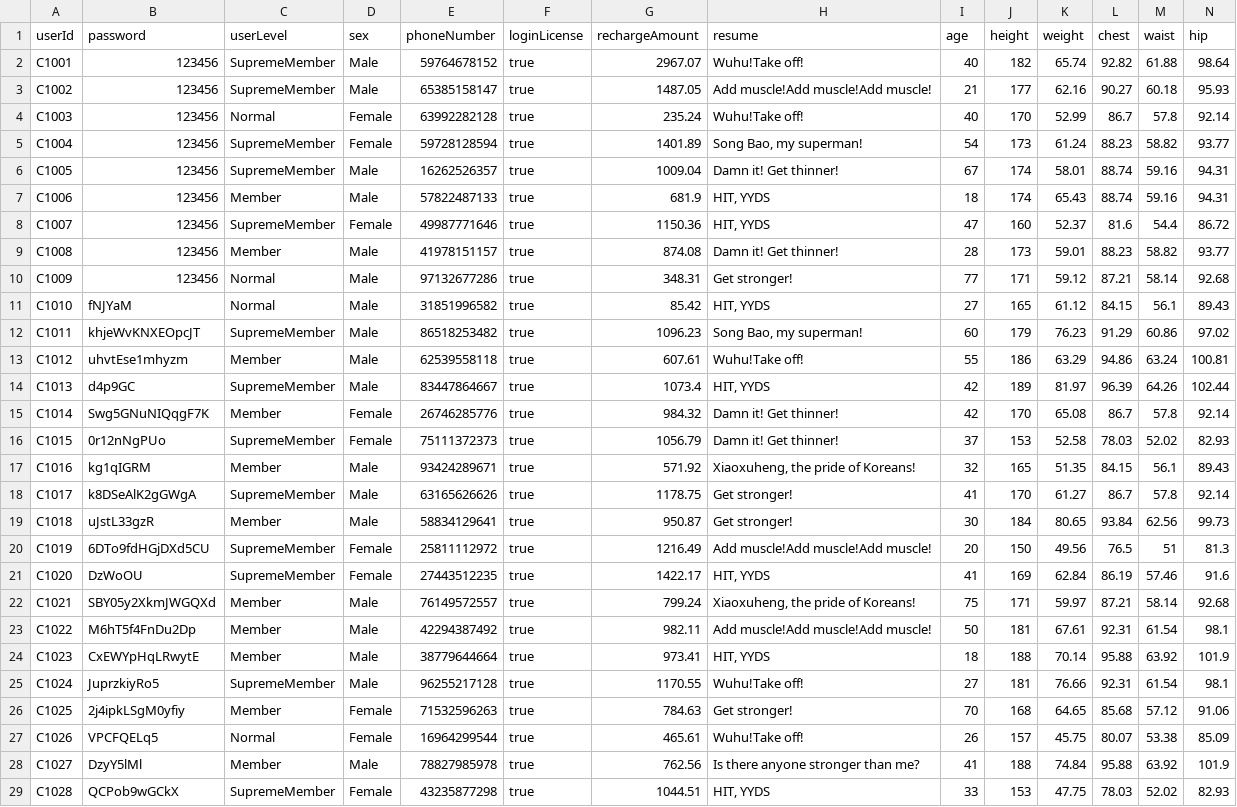
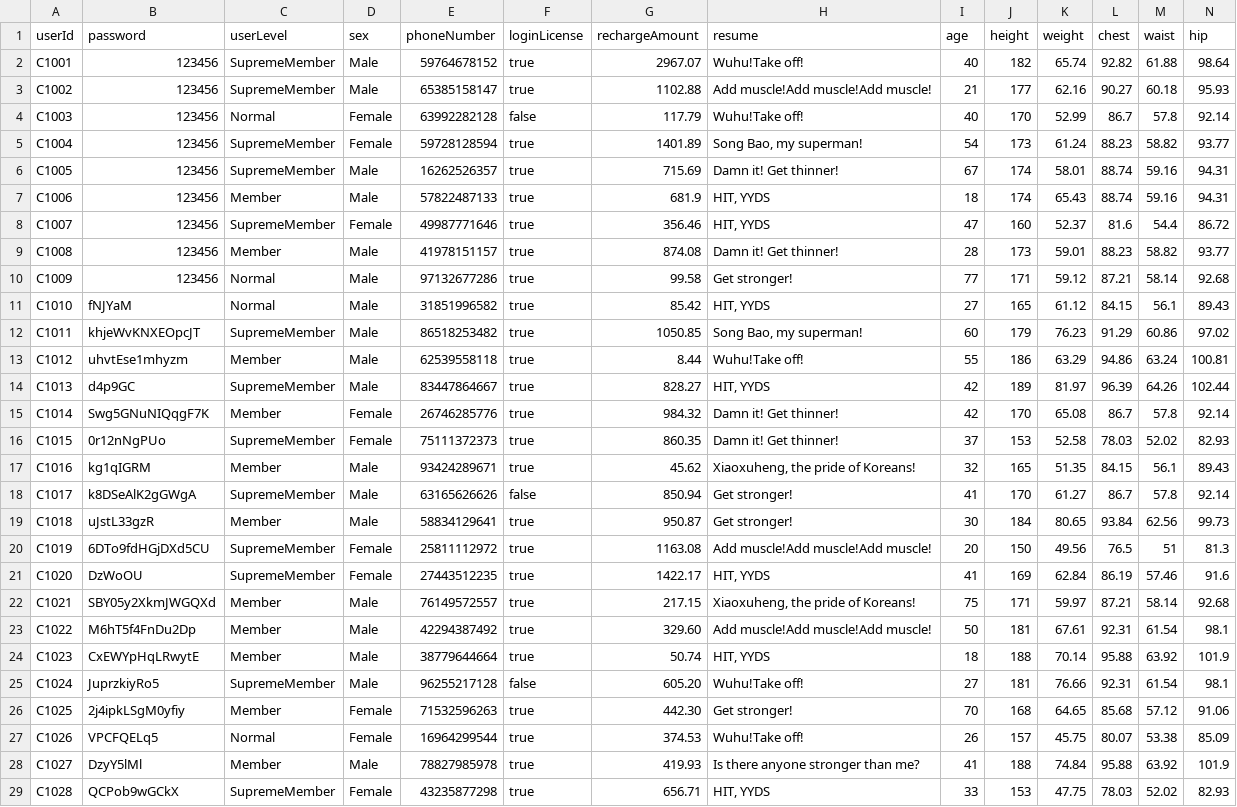
Before and after one commit to Ltttttt2000/SoftwareEngineering-BUPT, a CSV file: core/src/csv/Client.csv, drawn as a sheet; only a part is shown; the diff covers the shown part only.

```diff
--- a/core/src/csv/Client.csv
+++ b/core/src/csv/Client.csv
@@ -2,28 +2,28 @@ userId,password,userLevel,sex,phoneNumber,loginLicense,rechargeAmount,resume,age
 C1001,123456,SupremeMember,Male,59764678152,true,2967.07,Wuhu!Take off!,40,182,65.74,92.82,61.88,98.64
-C1002,123456,SupremeMember,Male,65385158147,true,1487.05,Add muscle!Add muscle!Add muscle!,21,177,62.16,90.27,60.18,95.93
-C1003,123456,Normal,Female,63992282128,true,235.24,Wuhu!Take off!,40,170,52.99,86.7,57.8,92.14
+C1002,123456,SupremeMember,Male,65385158147,true,1102.88,Add muscle!Add muscle!Add muscle!,21,177,62.16,90.27,60.18,95.93
+C1003,123456,Normal,Female,63992282128,false,117.79,Wuhu!Take off!,40,170,52.99,86.7,57.8,92.14
 C1004,123456,SupremeMember,Female,59728128594,true,1401.89,"Song Bao, my superman!",54,173,61.24,88.23,58.82,93.77
-C1005,123456,SupremeMember,Male,16262526357,true,1009.04,Damn it! Get thinner!,67,174,58.01,88.74,59.16,94.31
+C1005,123456,SupremeMember,Male,16262526357,true,715.69,Damn it! Get thinner!,67,174,58.01,88.74,59.16,94.31
 C1006,123456,Member,Male,57822487133,true,681.9,"HIT, YYDS",18,174,65.43,88.74,59.16,94.31
-C1007,123456,SupremeMember,Female,49987771646,true,1150.36,"HIT, YYDS",47,160,52.37,81.6,54.4,86.72
+C1007,123456,SupremeMember,Female,49987771646,true,356.46,"HIT, YYDS",47,160,52.37,81.6,54.4,86.72
 C1008,123456,Member,Male,41978151157,true,874.08,Damn it! Get thinner!,28,173,59.01,88.23,58.82,93.77
-C1009,123456,Normal,Male,97132677286,true,348.31,Get stronger!,77,171,59.12,87.21,58.14,92.68
+C1009,123456,Normal,Male,97132677286,true,99.58,Get stronger!,77,171,59.12,87.21,58.14,92.68
 C1010,fNJYaM,Normal,Male,31851996582,true,85.42,"HIT, YYDS",27,165,61.12,84.15,56.1,89.43
-C1011,khjeWvKNXEOpcJT,SupremeMember,Male,86518253482,true,1096.23,"Song Bao, my superman!",60,179,76.23,91.29,60.86,97.02
-C1012,uhvtEse1mhyzm,Member,Male,62539558118,true,607.61,Wuhu!Take off!,55,186,63.29,94.86,63.24,100.81
-C1013,d4p9GC,SupremeMember,Male,83447864667,true,1073.4,"HIT, YYDS",42,189,81.97,96.39,64.26,102.44
+C1011,khjeWvKNXEOpcJT,SupremeMember,Male,86518253482,true,1050.85,"Song Bao, my superman!",60,179,76.23,91.29,60.86,97.02
+C1012,uhvtEse1mhyzm,Member,Male,62539558118,true,8.44,Wuhu!Take off!,55,186,63.29,94.86,63.24,100.81
+C1013,d4p9GC,SupremeMember,Male,83447864667,true,828.27,"HIT, YYDS",42,189,81.97,96.39,64.26,102.44
 C1014,Swg5GNuNIQqgF7K,Member,Female,26746285776,true,984.32,Damn it! Get thinner!,42,170,65.08,86.7,57.8,92.14
-C1015,0r12nNgPUo,SupremeMember,Female,75111372373,true,1056.79,Damn it! Get thinner!,37,153,52.58,78.03,52.02,82.93
-C1016,kg1qIGRM,Member,Male,93424289671,true,571.92,"Xiaoxuheng, the pride of Koreans!",32,165,51.35,84.15,56.1,89.43
-C1017,k8DSeAlK2gGWgA,SupremeMember,Male,63165626626,true,1178.75,Get stronger!,41,170,61.27,86.7,57.8,92.14
+C1015,0r12nNgPUo,SupremeMember,Female,75111372373,true,860.35,Damn it! Get thinner!,37,153,52.58,78.03,52.02,82.93
+C1016,kg1qIGRM,Member,Male,93424289671,true,45.62,"Xiaoxuheng, the pride of Koreans!",32,165,51.35,84.15,56.1,89.43
+C1017,k8DSeAlK2gGWgA,SupremeMember,Male,63165626626,false,850.94,Get stronger!,41,170,61.27,86.7,57.8,92.14
 C1018,uJstL33gzR,Member,Male,58834129641,true,950.87,Get stronger!,30,184,80.65,93.84,62.56,99.73
-C1019,6DTo9fdHGjDXd5CU,SupremeMember,Female,25811112972,true,1216.49,Add muscle!Add muscle!Add muscle!,20,150,49.56,76.5,51,81.3
+C1019,6DTo9fdHGjDXd5CU,SupremeMember,Female,25811112972,true,1163.08,Add muscle!Add muscle!Add muscle!,20,150,49.56,76.5,51,81.3
 C1020,DzWoOU,SupremeMember,Female,27443512235,true,1422.17,"HIT, YYDS",41,169,62.84,86.19,57.46,91.6
-C1021,SBY05y2XkmJWGQXd,Member,Male,76149572557,true,799.24,"Xiaoxuheng, the pride of Koreans!",75,171,59.97,87.21,58.14,92.68
-C1022,M6hT5f4FnDu2Dp,Member,Male,42294387492,true,982.11,Add muscle!Add muscle!Add muscle!,50,181,67.61,92.31,61.54,98.1
-C1023,CxEWYpHqLRwytE,Member,Male,38779644664,true,973.41,"HIT, YYDS",18,188,70.14,95.88,63.92,101.9
-C1024,JuprzkiyRo5,SupremeMember,Male,96255217128,true,1170.55,Wuhu!Take off!,27,181,76.66,92.31,61.54,98.1
-C1025,2j4ipkLSgM0yfiy,Member,Female,71532596263,true,784.63,Get stronger!,70,168,64.65,85.68,57.12,91.06
-C1026,VPCFQELq5,Normal,Female,16964299544,true,465.61,Wuhu!Take off!,26,157,45.75,80.07,53.38,85.09
-C1027,DzyY5lMl,Member,Male,78827985978,true,762.56,Is there anyone stronger than me?,41,188,74.84,95.88,63.92,101.9
-C1028,QCPob9wGCkX,SupremeMember,Female,43235877298,true,1044.51,"HIT, YYDS",33,153,47.75,78.03,52.02,82.93
+C1021,SBY05y2XkmJWGQXd,Member,Male,76149572557,true,217.15,"Xiaoxuheng, the pride of Koreans!",75,171,59.97,87.21,58.14,92.68
+C1022,M6hT5f4FnDu2Dp,Member,Male,42294387492,true,329.60,Add muscle!Add muscle!Add muscle!,50,181,67.61,92.31,61.54,98.1
+C1023,CxEWYpHqLRwytE,Member,Male,38779644664,true,50.74,"HIT, YYDS",18,188,70.14,95.88,63.92,101.9
+C1024,JuprzkiyRo5,SupremeMember,Male,96255217128,false,605.20,Wuhu!Take off!,27,181,76.66,92.31,61.54,98.1
+C1025,2j4ipkLSgM0yfiy,Member,Female,71532596263,true,442.30,Get stronger!,70,168,64.65,85.68,57.12,91.06
+C1026,VPCFQELq5,Normal,Female,16964299544,true,374.53,Wuhu!Take off!,26,157,45.75,80.07,53.38,85.09
+C1027,DzyY5lMl,Member,Male,78827985978,true,419.93,Is there anyone stronger than me?,41,188,74.84,95.88,63.92,101.9
+C1028,QCPob9wGCkX,SupremeMember,Female,43235877298,true,656.71,"HIT, YYDS",33,153,47.75,78.03,52.02,82.93
```
Also changed, not shown: 139 edited cells elsewhere in this file, core/src/csv/Instructor.csv, 5 other files.
